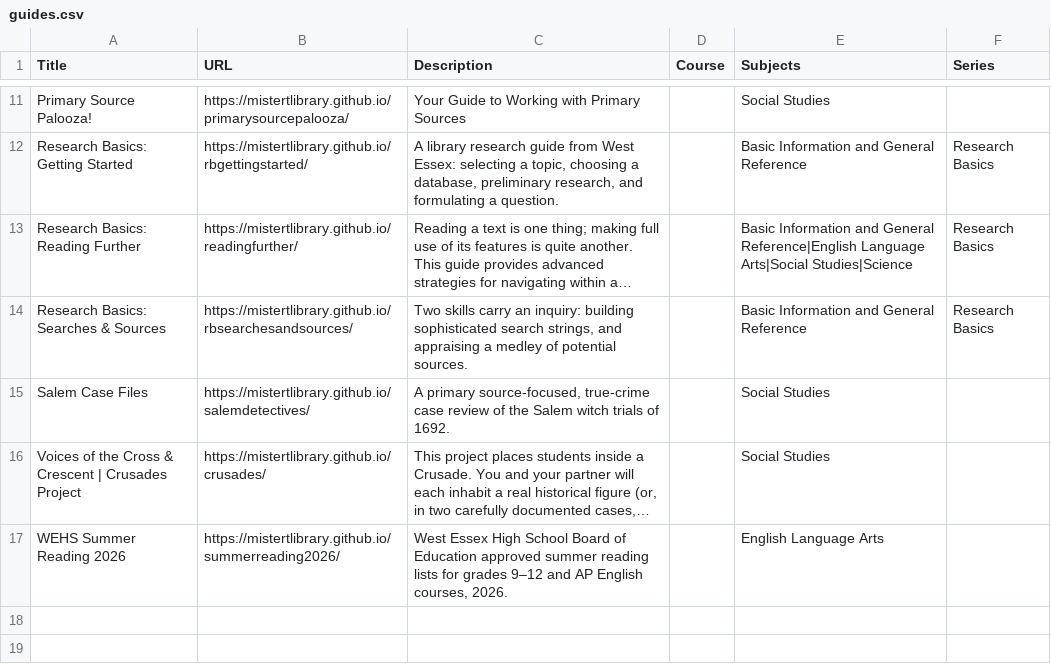
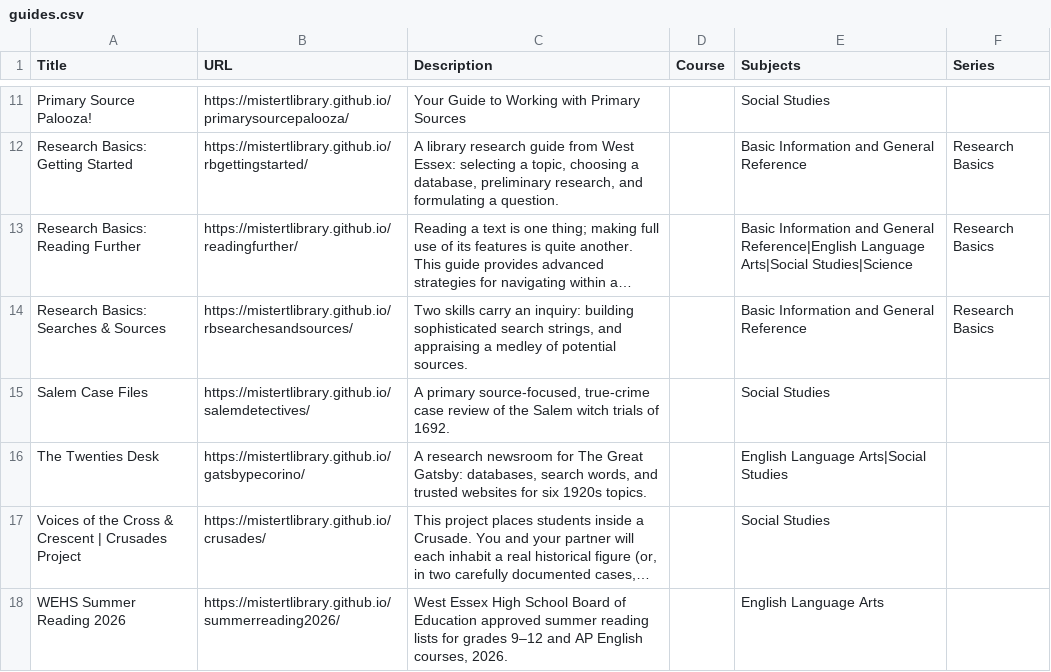
Before and after one commit to mistertlibrary/librarylyceum, a CSV file: data/guides.csv, drawn as a sheet; only a part is shown, gaps mark what is left out; long unchanged cells end in …; the diff names each change by its address in the sheet, - before the commit and + after, or states it on an @@ line.

Commit message:
Update guides.csv

```diff
--- a/data/guides.csv
+++ b/data/guides.csv
+row 16: The Twenties Desk | https://mistertlibrary.github.io/gatsbypecorino/ | A research newsroom for The Great Gatsby: databases, search words, and trusted websites for six 1920s topics. |  | English Language Arts|Social Studies
```
